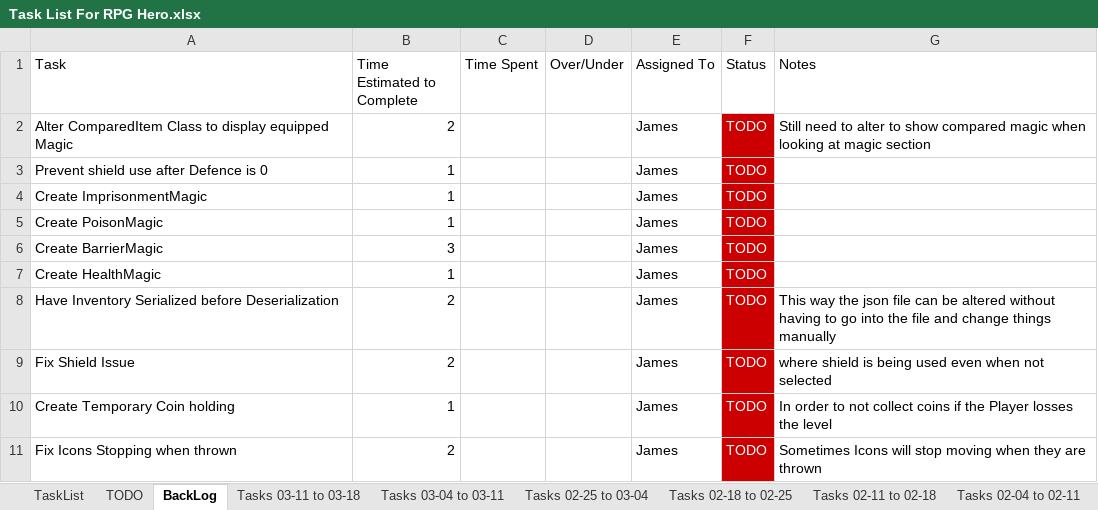
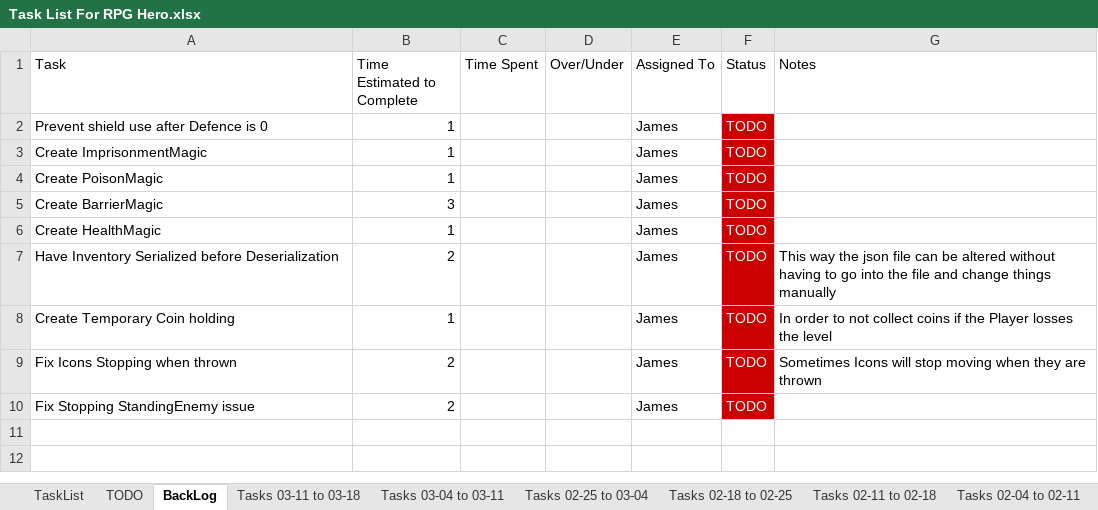
Before and after one commit to jhmartin404/RPGHeroPrototype, an Excel workbook: TechnicalDesign/Task List For RPG Hero.xlsx, sheet BackLog, drawn as a sheet; values as stored, in another font and other column widths than the file's, no borders; removed rows and columns are numbered as before the commit, all else as after; the diff names each change by its address in the sheet, - before the commit and + after, or states it on an @@ line.

Commit message:
Added SoundManager, Added Background music to all scenes and some UI Sounds, Updated EnemySpawner and IconSpawner, added ability to stop ico
Added SoundManager to manage UI Sounds and Background music

IconSpawner now has a reference to all IconSlots in the scene

Icons, IconSlots, and IconSpawner can now be stopped or paused.

Icons now move based on iconSlot when in Rotating state

Moved code from EnemySpawner and IconSpawner to correct methods

Added OnTriggerStay to enemy class

Fixed Issue with continuous SpiderShot prefabs being instantiated

Fixed Issue of Shield being used even when not selected

Added Base Projectile class

Removed comments from some classes

Reduced code duplication in RangedIcon class

Updated Task List

```diff
--- a/TechnicalDesign/Task List For RPG Hero.xlsx (sheet BackLog)
+++ b/TechnicalDesign/Task List For RPG Hero.xlsx (sheet BackLog)
-row 2: Alter ComparedItem Class to display equipped Magic | 2 |  |  | James | TODO | Still need to alter to show compared magic when looking at magic section
-row 9: Fix Shield Issue | 2 |  |  | James | TODO | where shield is being used even when not selected
+row 10: Fix Stopping StandingEnemy issue | 2 |  |  | James | TODO
```
Also changed, not shown: sheet Tasks 03-11 to 03-18, sheet TODO, 54 other files.
